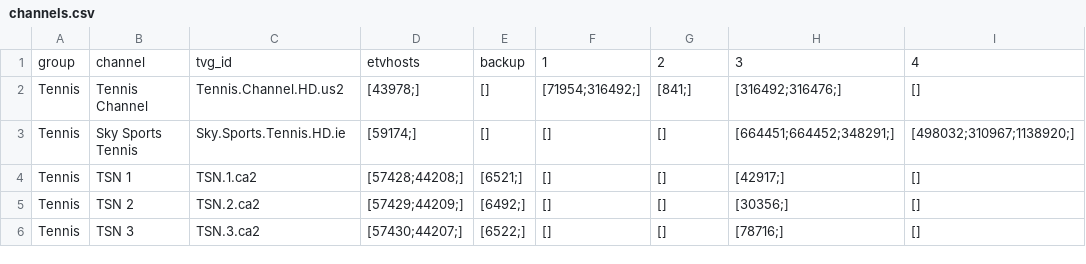
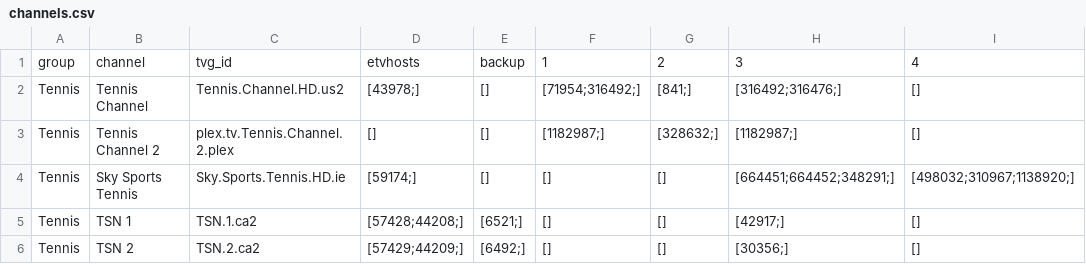
Before and after one commit to lamtung16/HashFunction, a CSV file: channels.csv, drawn as a sheet; only a part is shown; the shorter side is filled out with more unchanged rows.

```diff
--- a/channels.csv
+++ b/channels.csv
@@ -2,2 +2,3 @@ group,channel,tvg_id,etvhosts,backup,1,2,3,4
 Tennis,Tennis Channel,Tennis.Channel.HD.us2,[43978;],[],[71954;316492;],[841;],[316492;316476;],[]
+Tennis,Tennis Channel 2,plex.tv.Tennis.Channel.2.plex,[],[],[1182987;],[328632;],[1182987;],[]
 Tennis,Sky Sports Tennis,Sky.Sports.Tennis.HD.ie,[59174;],[],[],[],[664451;664452;348291;],[498032;310967;1138920;]
```
Also changed, not shown: 2 other files.
